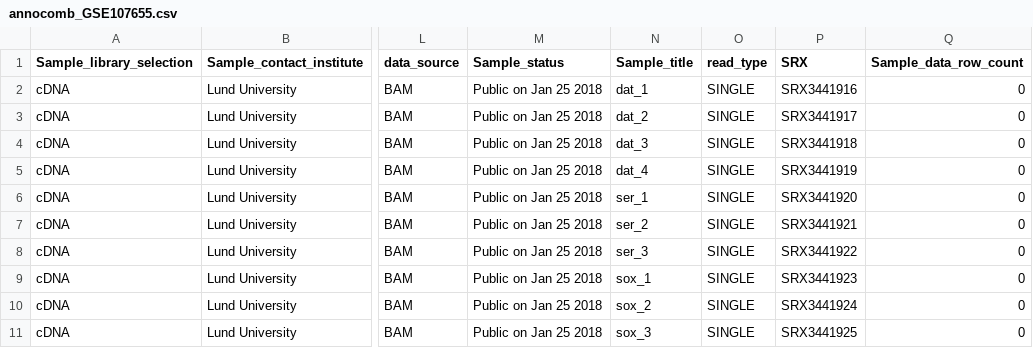
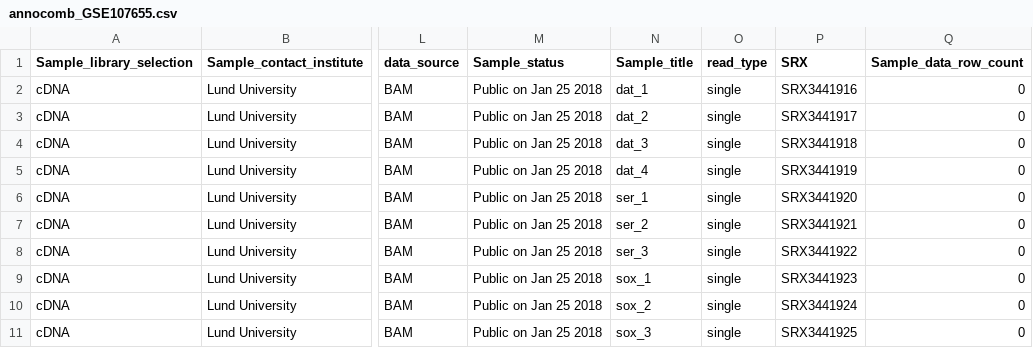
Before and after one commit to databio/example-projects, a CSV file: rna-seq/annocomb_GSE107655.csv, drawn as a sheet; only a part is shown, gaps mark what is left out; the diff names each change by its address in the sheet, - before the commit and + after, or states it on an @@ line.

Commit message:
changed SINGLE in sample annotation sheet

```diff
--- a/rna-seq/annocomb_GSE107655.csv
+++ b/rna-seq/annocomb_GSE107655.csv
-O2:O11 (read_type): SINGLE
+O2:O11 (read_type): single
```
